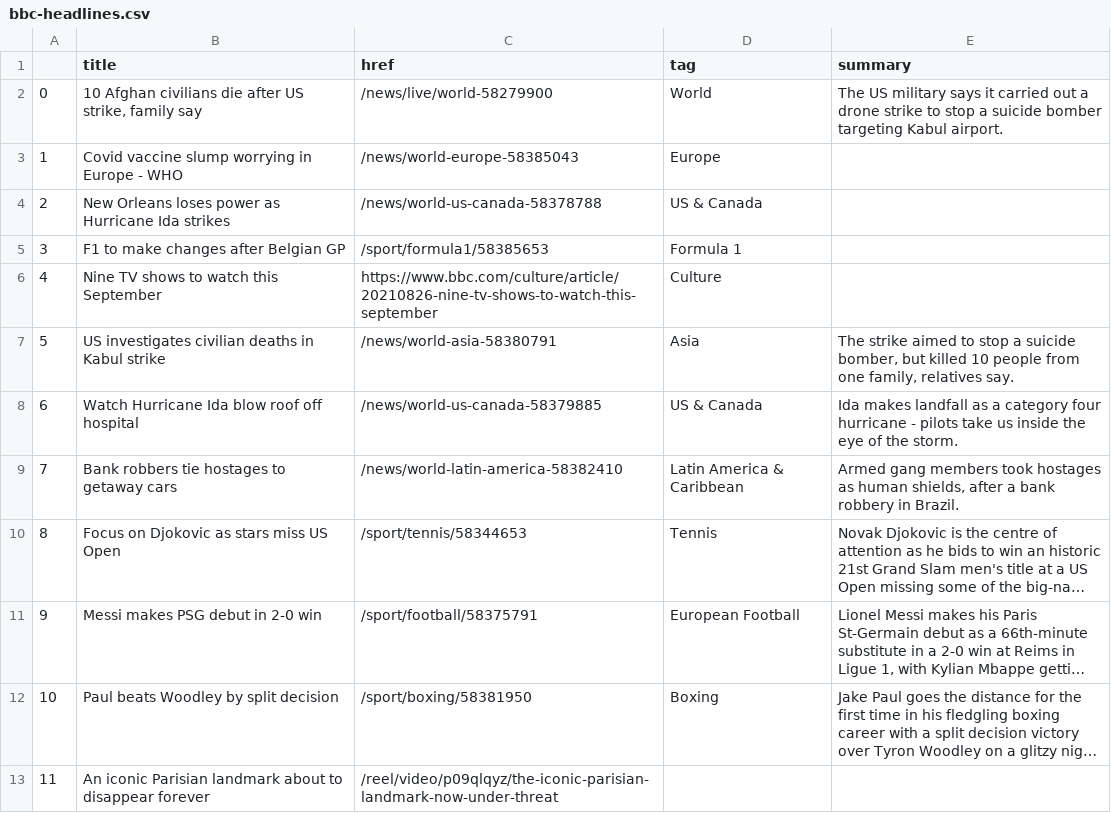
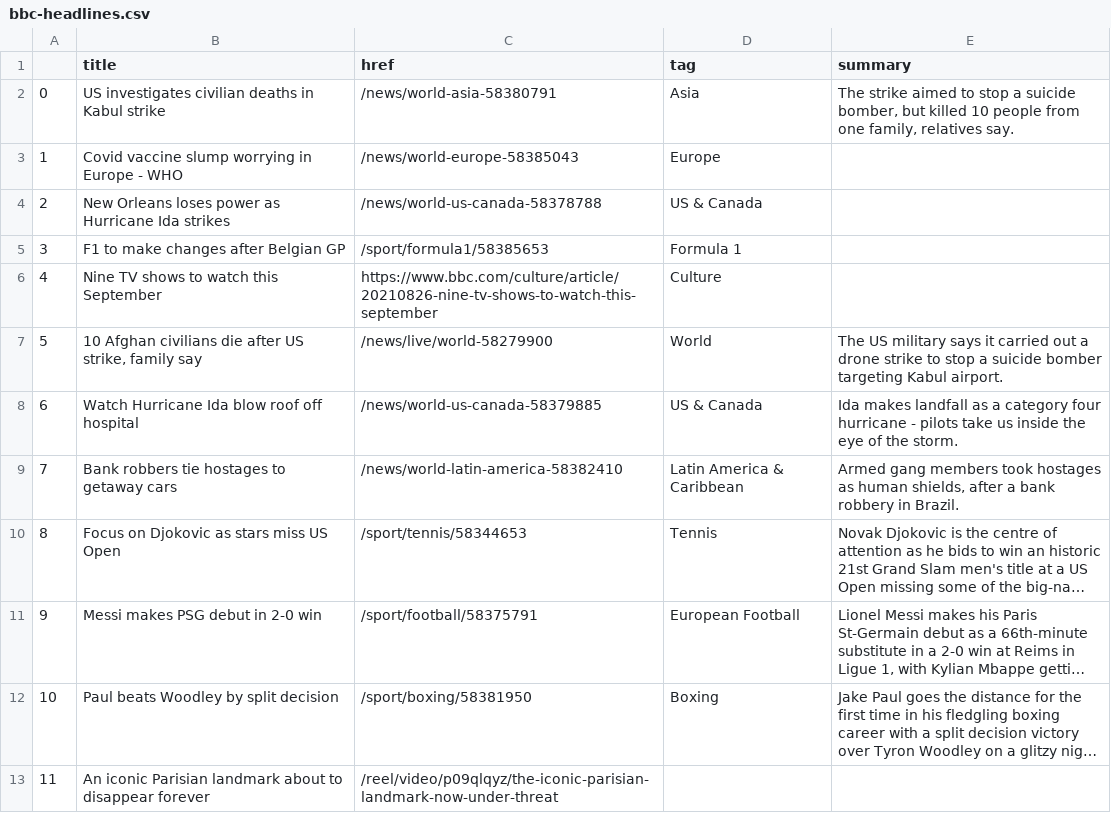
Before and after one commit to alyssafrndz/automatic-scraper, a CSV file: bbc-headlines.csv, drawn as a sheet; only a part is shown; long unchanged cells end in ….

```diff
--- a/bbc-headlines.csv
+++ b/bbc-headlines.csv
@@ -1,3 +1,3 @@
 ,title,href,tag,summary
-0,"10 Afghan civilians die after US strike, family say",/news/live/world-58279900,World,The US military says it carried out a drone strike to stop a suicide bomber targeting Kabul airport.
+0,US investigates civilian deaths in Kabul strike,/news/world-asia-58380791,Asia,"The strike aimed to stop a suicide bomber, but killed 10 people from one family, relatives say."
 1,Covid vaccine slump worrying in Europe - WHO,/news/world-europe-58385043,Europe,
@@ -6,3 +6,3 @@
 4,Nine TV shows to watch this September,https://www.bbc.com/culture/article/20210826-nine-tv-shows-to-watch-this-september,Culture,
-5,US investigates civilian deaths in Kabul strike,/news/world-asia-58380791,Asia,"The strike aimed to stop a suicide bomber, but killed 10 people from one family, relatives say."
+5,"10 Afghan civilians die after US strike, family say",/news/live/world-58279900,World,The US military says it carried out a drone strike to stop a suicide bomber targeting Kabul airport.
 6,Watch Hurricane Ida blow roof off hospital,/news/world-us-canada-58379885,US & Canada,Ida makes landfall as a category four hurricane - pilots take us inside the eye of the storm.
```
